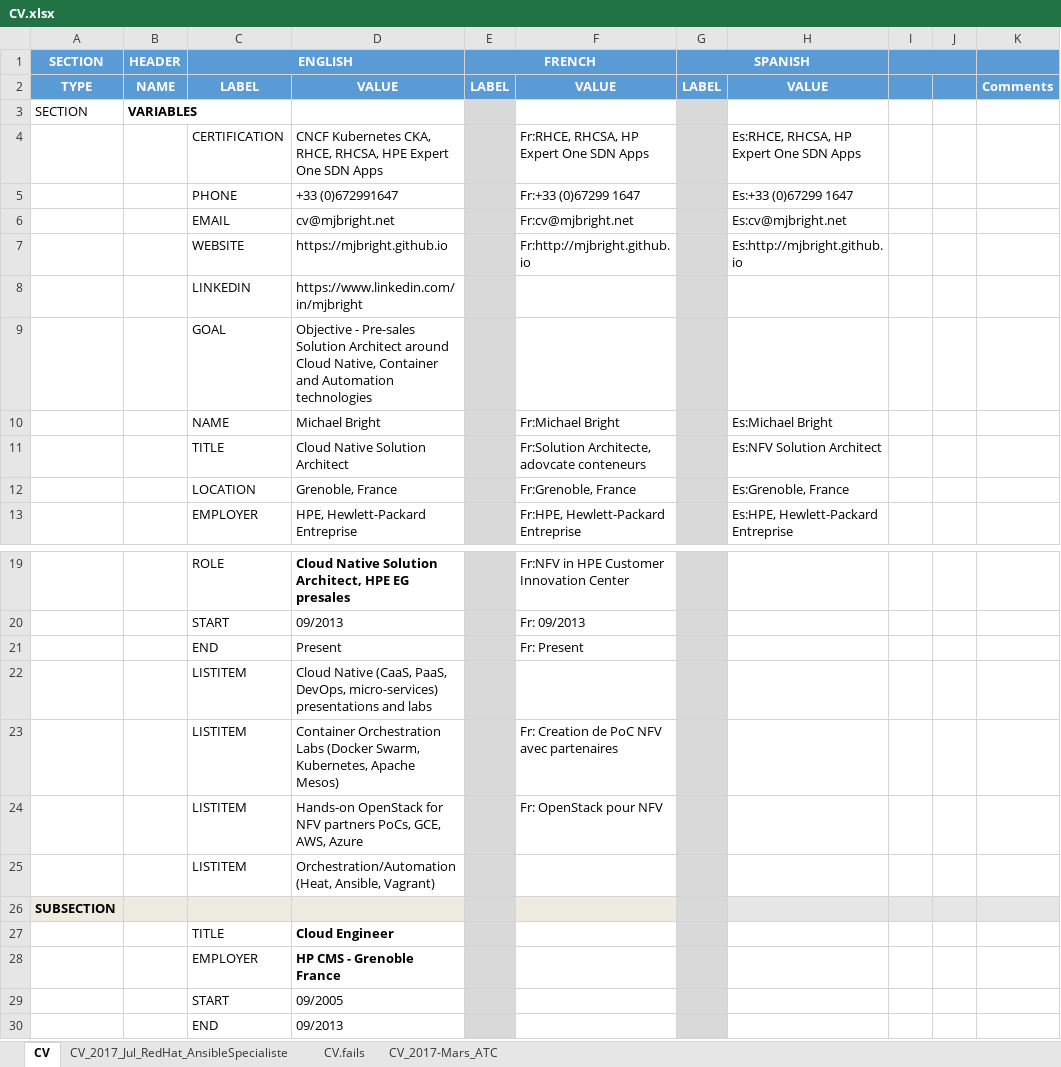
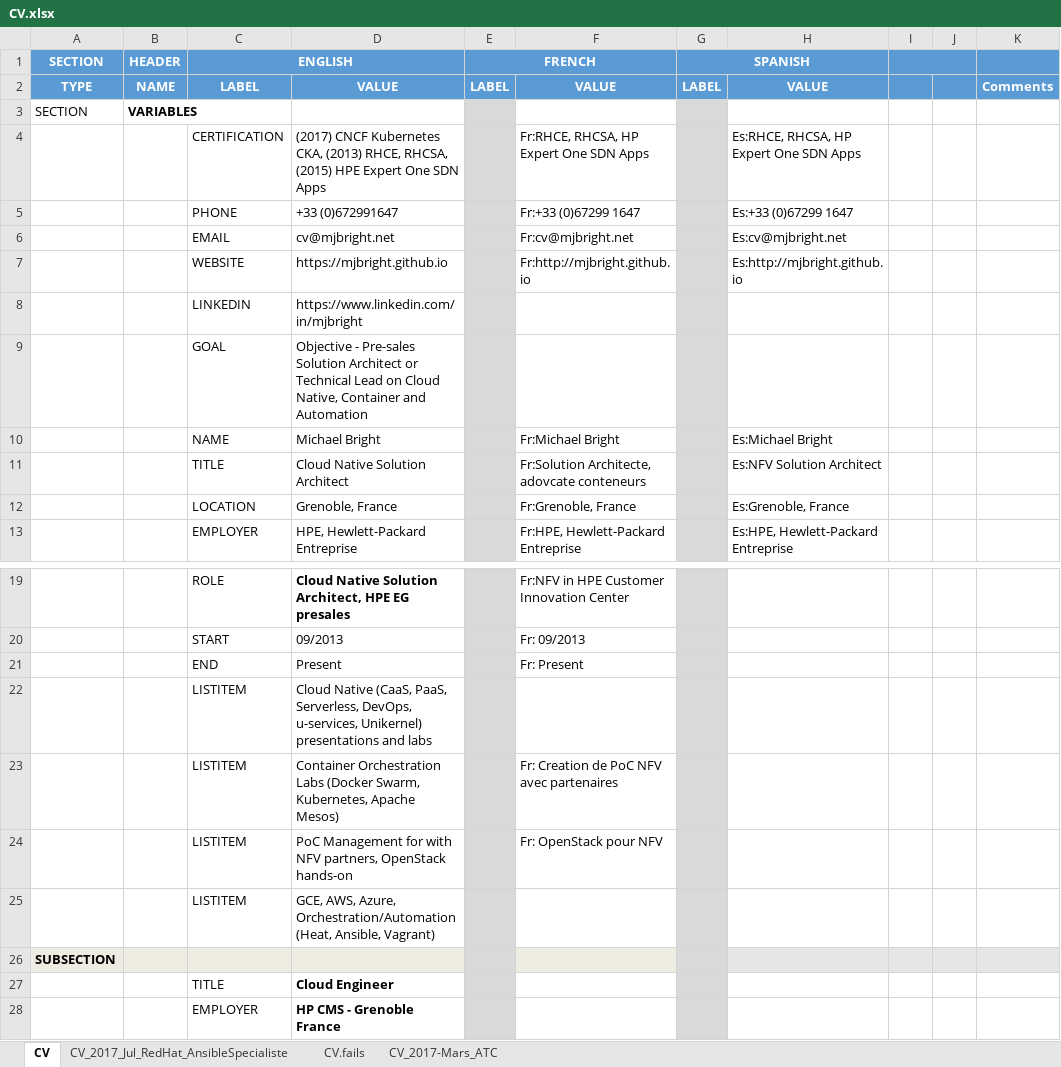
Before and after one commit to mjbright/mjbright.github.io, an Excel workbook: static/docs/src/CV.xlsx, sheet CV, drawn as a sheet; only a part is shown, gaps mark what is left out; the shorter side is filled out with more unchanged rows; values as stored, in another font and other column widths than the file's, no borders; the diff names each change by its address in the sheet, - before the commit and + after, or states it on an @@ line.

Commit message:
Added Serverless, Unikernels

```diff
--- a/static/docs/src/CV.xlsx (sheet CV)
+++ b/static/docs/src/CV.xlsx (sheet CV)
-D4: CNCF Kubernetes CKA, RHCE, RHCSA, HPE Expert…
+D4: (2017) CNCF Kubernetes CKA, (2013) RHCE, RHCSA, (2015) HPE Expert…
-D9: …Solution Architect around Cloud Native, Container and Automation technologies
+D9: …Solution Architect or Technical Lead on Cloud Native, Container and Automation
-D22: …(CaaS, PaaS, DevOps, micro-services) presentations and…
+D22: …(CaaS, PaaS, Serverless, DevOps, u-services, Unikernel) presentations and…
-D24: Hands-on OpenStack for NFV partners PoCs, GCE, AWS, Azure
+D24: PoC Management for with NFV partners, OpenStack hands-on
-D25: Orchestration/Automation (Heat,…
+D25: GCE, AWS, Azure, Orchestration/Automation (Heat,…
```
Also changed, not shown: 1 other file.
